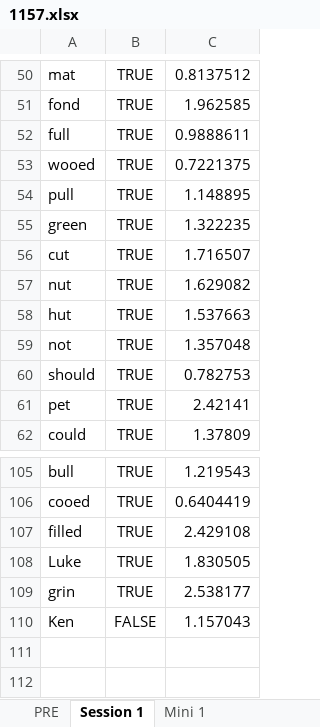
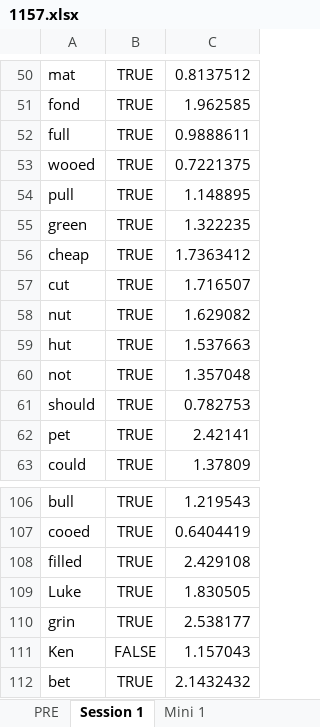
Before and after one commit to haeundev/Masters, an Excel workbook: VR Karting/Results/1157.xlsx, sheet Session 1, drawn as a sheet; only a part is shown, gaps mark what is left out; values as stored, in another font and other column widths than the file's, no borders; the diff names each change by its address in the sheet, - before the commit and + after, or states it on an @@ line.

Commit message:
data

```diff
--- a/VR Karting/Results/1157.xlsx (sheet Session 1)
+++ b/VR Karting/Results/1157.xlsx (sheet Session 1)
+row 56: cheap | TRUE | 1.7363412
+row 112: bet | TRUE | 2.1432432
```
Also changed, not shown: 2 other files.
